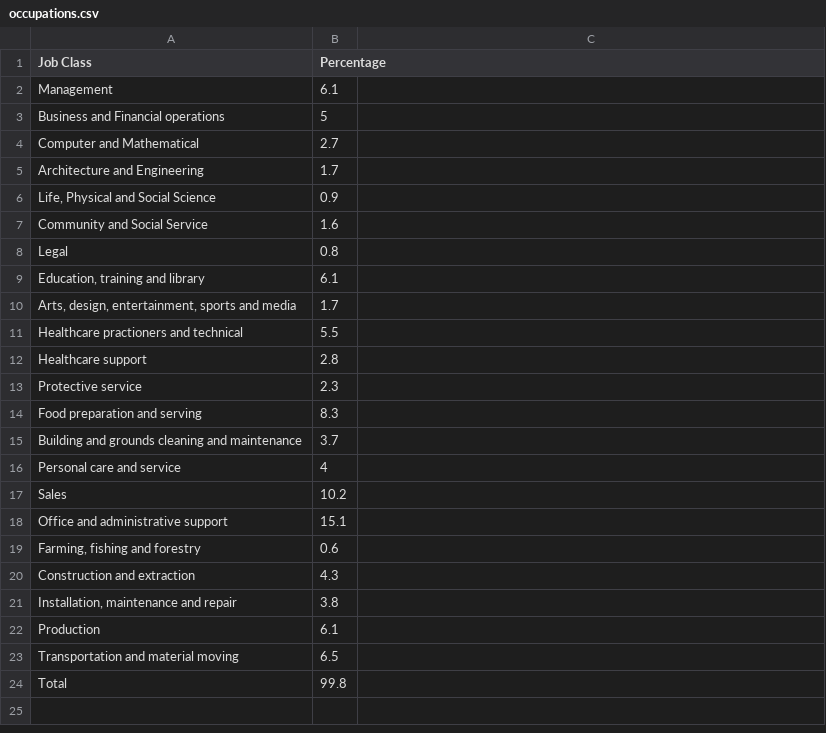
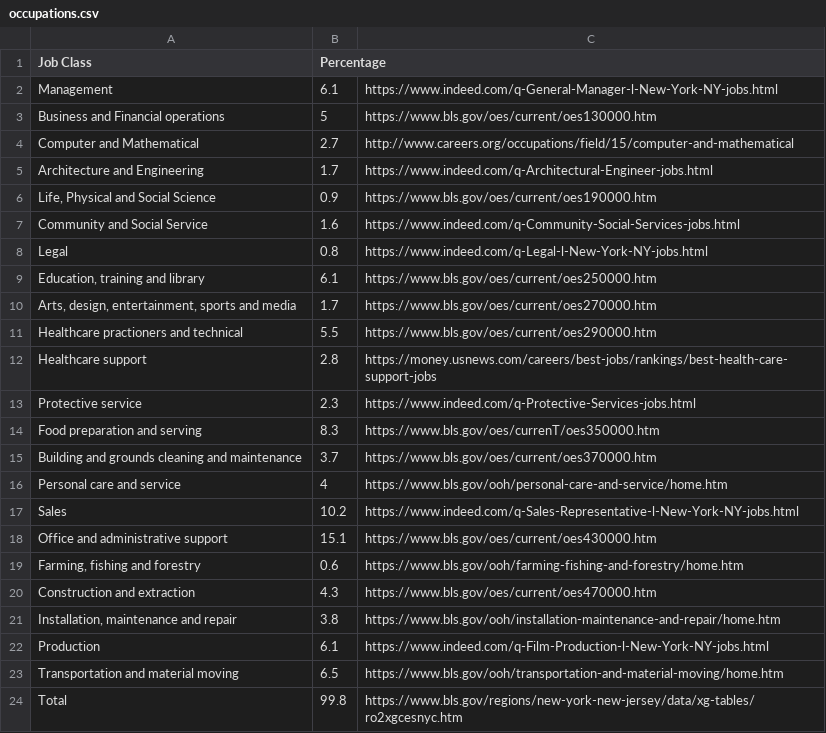
Before and after one commit to DenChen11214/dChen06SoftDev, a CSV file: 10_occupy_flask_st/occupations.csv, drawn as a sheet; the diff names each change by its address in the sheet, - before the commit and + after, or states it on an @@ line.

Commit message:
finished occupations w/links

```diff
--- a/10_occupy_flask_st/occupations.csv
+++ b/10_occupy_flask_st/occupations.csv
-C2: (empty)
+C2: https://www.indeed.com/q-General-Manager-l-New-York-NY-jobs.html
-C3: (empty)
+C3: https://www.bls.gov/oes/current/oes130000.htm
-C4: (empty)
+C4: http://www.careers.org/occupations/field/15/computer-and-mathematical
-C5: (empty)
+C5: https://www.indeed.com/q-Architectural-Engineer-jobs.html
-C6: (empty)
+C6: https://www.bls.gov/oes/current/oes190000.htm
-C7: (empty)
+C7: https://www.indeed.com/q-Community-Social-Services-jobs.html
-C8: (empty)
+C8: https://www.indeed.com/q-Legal-l-New-York-NY-jobs.html
-C9: (empty)
+C9: https://www.bls.gov/oes/current/oes250000.htm
-C10: (empty)
+C10: https://www.bls.gov/oes/current/oes270000.htm
-C11: (empty)
+C11: https://www.bls.gov/oes/current/oes290000.htm
-C12: (empty)
+C12: https://money.usnews.com/careers/best-jobs/rankings/best-health-care-support-jobs
-C13: (empty)
+C13: https://www.indeed.com/q-Protective-Services-jobs.html
-C14: (empty)
+C14: https://www.bls.gov/oes/currenT/oes350000.htm
-C15: (empty)
+C15: https://www.bls.gov/oes/current/oes370000.htm
-C16: (empty)
+C16: https://www.bls.gov/ooh/personal-care-and-service/home.htm
-C17: (empty)
+C17: https://www.indeed.com/q-Sales-Representative-l-New-York-NY-jobs.html
-C18: (empty)
+C18: https://www.bls.gov/oes/current/oes430000.htm
-C19: (empty)
+C19: https://www.bls.gov/ooh/farming-fishing-and-forestry/home.htm
-C20: (empty)
+C20: https://www.bls.gov/oes/current/oes470000.htm
-C21: (empty)
+C21: https://www.bls.gov/ooh/installation-maintenance-and-repair/home.htm
-C22: (empty)
+C22: https://www.indeed.com/q-Film-Production-l-New-York-NY-jobs.html
-C23: (empty)
+C23: https://www.bls.gov/ooh/transportation-and-material-moving/home.htm
-C24: (empty)
+C24: https://www.bls.gov/regions/new-york-new-jersey/data/xg-tables/ro2xgcesnyc.htm
```
Also changed, not shown: 4 other files.
